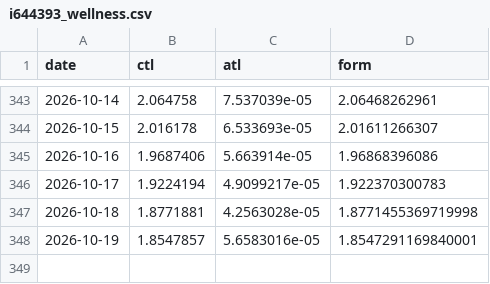
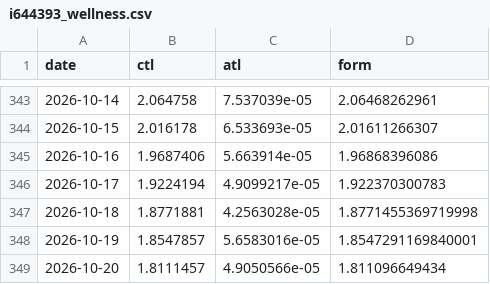
Before and after one commit to jayepraveen999/munich_half_marathon_2026, a CSV file: i644393_wellness.csv, drawn as a sheet; only a part is shown, gaps mark what is left out.

```diff
--- a/i644393_wellness.csv
+++ b/i644393_wellness.csv
@@ -348 +348,2 @@ date,ctl,atl,form
 2026-10-19,1.8547857,5.6583016e-05,1.8547291169840001
+2026-10-20,1.8111457,4.9050566e-05,1.811096649434
```
Also changed, not shown: 2 other files.
